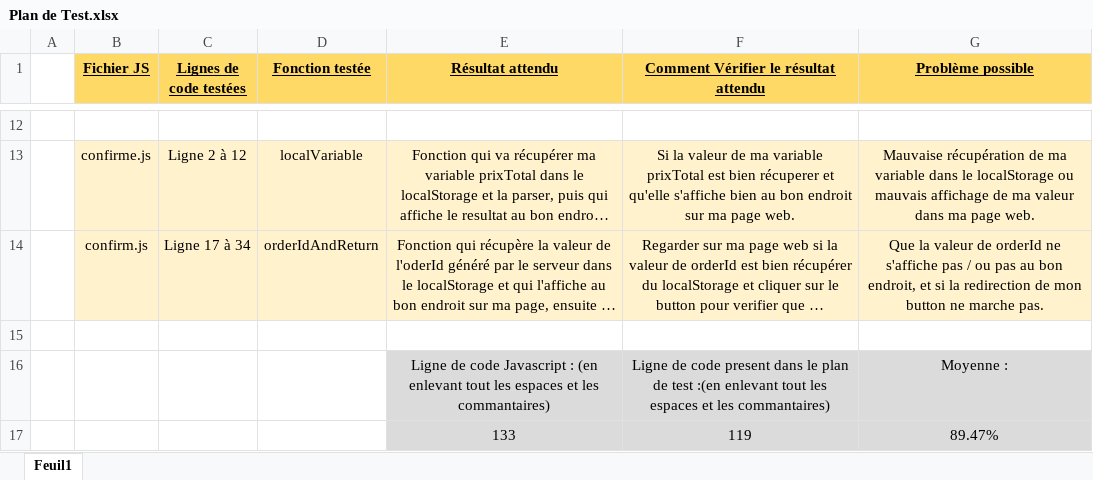
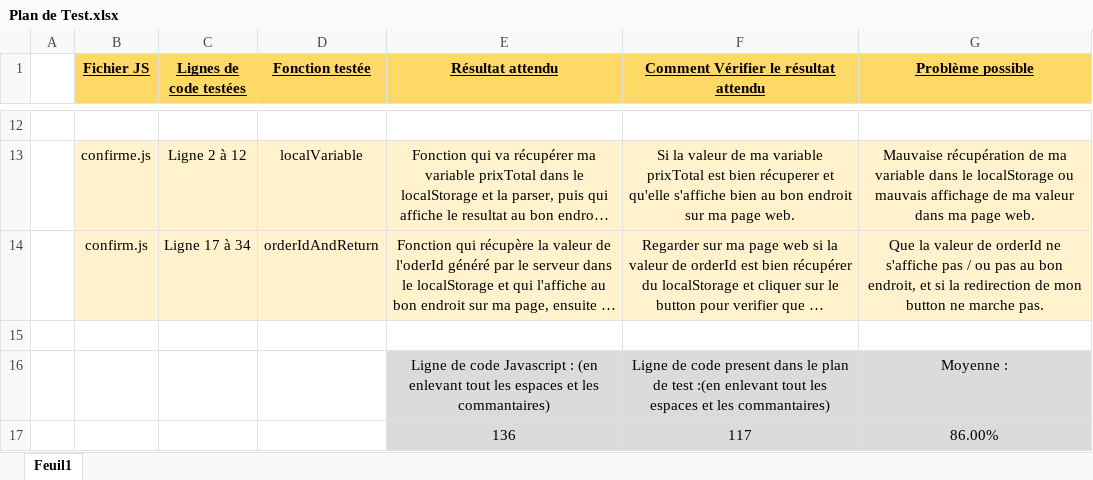
Before and after one commit to Simon-git26/JWDP5, an Excel workbook: Plan de Test.xlsx, sheet Feuil1, drawn as a sheet; only a part is shown, gaps mark what is left out; long unchanged cells end in …; values as stored, in another font and other column widths than the file's, no borders; removed rows and columns are numbered as before the commit, all else as after; the diff names each change by its address in the sheet, - before the commit and + after, or states it on an @@ line.

```diff
--- a/Plan de Test.xlsx (sheet Feuil1)
+++ b/Plan de Test.xlsx (sheet Feuil1)
-row 17:  |  |  |  | 133 | 119 | 89.47%
+row 17:  |  |  |  | 136 | 117 | 86.00%
```
Also changed, not shown: 5 other files.
